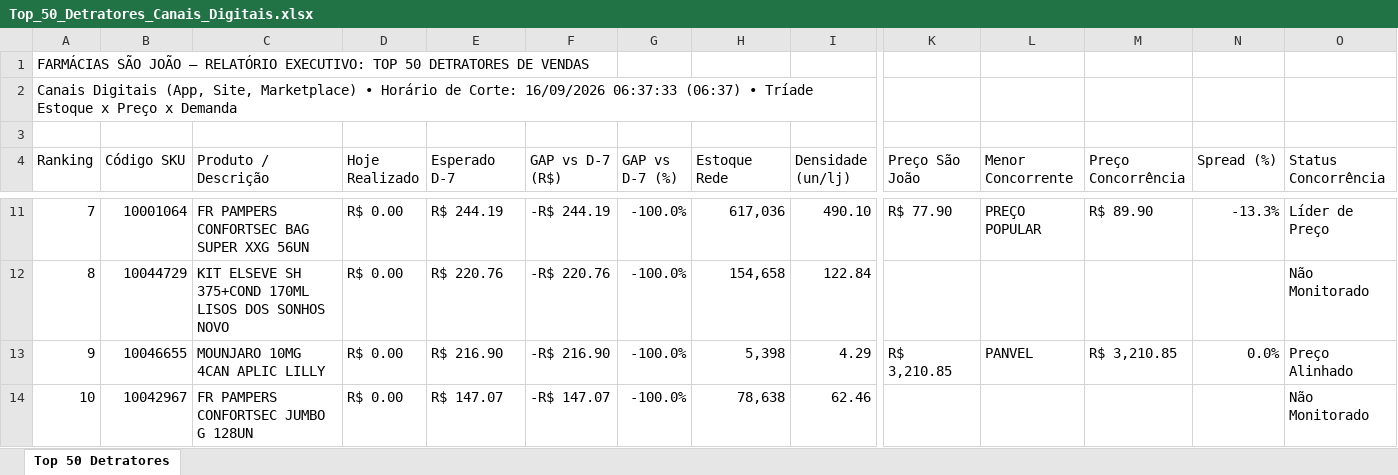
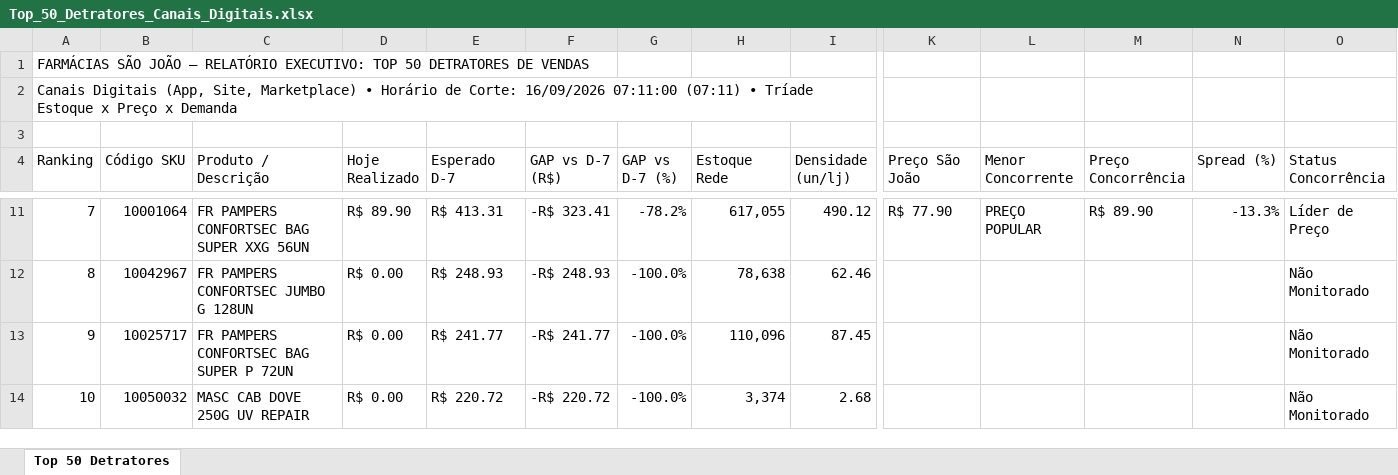
Before and after one commit to lukasg64-png/monitor-canais-digitais, an Excel workbook: data/Top_50_Detratores_Canais_Digitais.xlsx, sheet Top 50 Detratores, drawn as a sheet; only a part is shown, gaps mark what is left out; values as stored, in another font and other column widths than the file's, no cell formats; the diff covers the shown part only; the diff names each change by its address in the sheet, - before the commit and + after, or states it on an @@ line.

Commit message:
Auto-sync Qlik Sense Intraday (16/09/2026 08:20) [Corte: 16/09/2026 07:11:00]

```diff
--- a/data/Top_50_Detratores_Canais_Digitais.xlsx (sheet Top 50 Detratores)
+++ b/data/Top_50_Detratores_Canais_Digitais.xlsx (sheet Top 50 Detratores)
-A2 (Ranking): …Corte: 16/09/2026 06:37:33 (06:37) • Tríade…
+A2 (Ranking): …Corte: 16/09/2026 07:11:00 (07:11) • Tríade…
-D11 (Hoje Realizado): R$ 0.00
+D11 (Hoje Realizado): R$ 89.90
-E11 (Esperado D-7): R$ 244.19
+E11 (Esperado D-7): R$ 413.31
-F11 (GAP vs D-7 (R$)): -R$ 244.19
+F11 (GAP vs D-7 (R$)): -R$ 323.41
-G11 (GAP vs D-7 (%)): -100.0%
+G11 (GAP vs D-7 (%)): -78.2%
-H11 (Estoque Rede): 617,036
+H11 (Estoque Rede): 617,055
-I11 (Densidade (un/lj)): 490.10
+I11 (Densidade (un/lj)): 490.12
-B12 (Código SKU): 10044729
+B12 (Código SKU): 10042967
-C12 (Produto / Descrição): KIT ELSEVE SH 375+COND 170ML LISOS DOS SONHOS NOVO
+C12 (Produto / Descrição): FR PAMPERS CONFORTSEC JUMBO G 128UN
-E12 (Esperado D-7): R$ 220.76
+E12 (Esperado D-7): R$ 248.93
-F12 (GAP vs D-7 (R$)): -R$ 220.76
+F12 (GAP vs D-7 (R$)): -R$ 248.93
-H12 (Estoque Rede): 154,658
+H12 (Estoque Rede): 78,638
-I12 (Densidade (un/lj)): 122.84
+I12 (Densidade (un/lj)): 62.46
-B13 (Código SKU): 10046655
+B13 (Código SKU): 10025717
-C13 (Produto / Descrição): MOUNJARO 10MG 4CAN APLIC LILLY
+C13 (Produto / Descrição): FR PAMPERS CONFORTSEC BAG SUPER P 72UN
-E13 (Esperado D-7): R$ 216.90
+E13 (Esperado D-7): R$ 241.77
-F13 (GAP vs D-7 (R$)): -R$ 216.90
+F13 (GAP vs D-7 (R$)): -R$ 241.77
-H13 (Estoque Rede): 5,398
+H13 (Estoque Rede): 110,096
-I13 (Densidade (un/lj)): 4.29
+I13 (Densidade (un/lj)): 87.45
-K13 (Preço São João): R$ 3,210.85
+K13 (Preço São João): (empty)
-L13 (Menor Concorrente): PANVEL
+L13 (Menor Concorrente): (empty)
-M13 (Preço Concorrência): R$ 3,210.85
+M13 (Preço Concorrência): (empty)
-N13 (Spread (%)): 0.0%
+N13 (Spread (%)): (empty)
-O13 (Status Concorrência): Preço Alinhado
+O13 (Status Concorrência): Não Monitorado
-B14 (Código SKU): 10042967
+B14 (Código SKU): 10050032
-C14 (Produto / Descrição): FR PAMPERS CONFORTSEC JUMBO G 128UN
+C14 (Produto / Descrição): MASC CAB DOVE 250G UV REPAIR
-E14 (Esperado D-7): R$ 147.07
+E14 (Esperado D-7): R$ 220.72
-F14 (GAP vs D-7 (R$)): -R$ 147.07
+F14 (GAP vs D-7 (R$)): -R$ 220.72
-H14 (Estoque Rede): 78,638
+H14 (Estoque Rede): 3,374
-I14 (Densidade (un/lj)): 62.46
+I14 (Densidade (un/lj)): 2.68
```
Also changed, not shown: 508 edited cells elsewhere in this sheet, cell formats, 8 other files.
